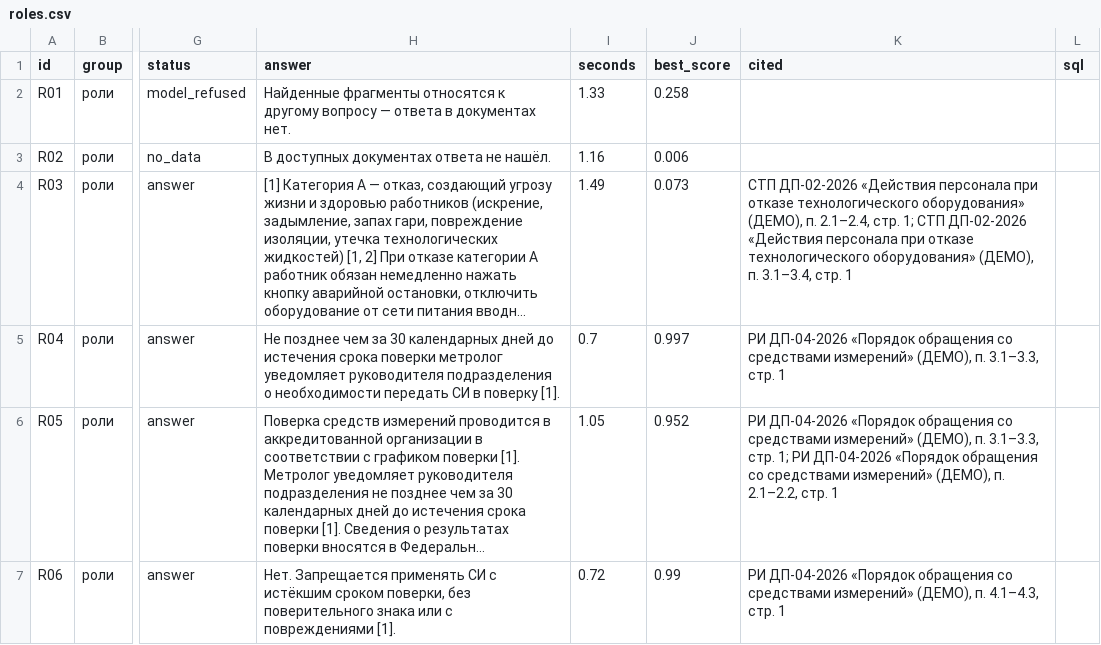
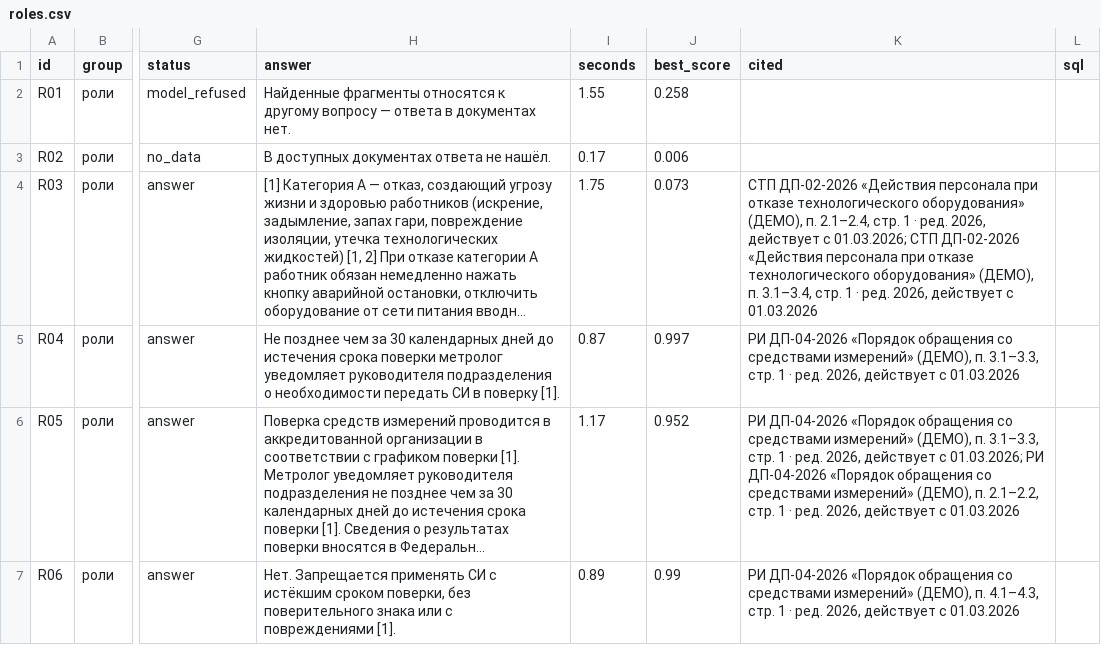
Before and after one commit to imaO0O/acselerator, a CSV file: eval/results/roles.csv, drawn as a sheet; only a part is shown, gaps mark what is left out; long unchanged cells end in …; the diff names each change by its address in the sheet, - before the commit and + after, or states it on an @@ line.

```diff
--- a/eval/results/roles.csv
+++ b/eval/results/roles.csv
-I2 (seconds): 1.33
+I2 (seconds): 1.55
-I3 (seconds): 1.16
+I3 (seconds): 0.17
-I4 (seconds): 1.49
+I4 (seconds): 1.75
-K4 (cited): …2.1–2.4, стр. 1; СТП ДП-02-2026 «Действия персонала при отказе технологического оборудования» (ДЕМО), п. 3.1–3.4, стр. 1
+K4 (cited): …2.1–2.4, стр. 1 · ред. 2026, действует с 01.03.2026; СТП ДП-02-2026 «Действия персонала при отказе технологического оборудования» (ДЕМО), п. 3.1–3.4, стр. 1 · ред. 2026, действует с 01.03.2026
-I5 (seconds): 0.7
+I5 (seconds): 0.87
-K5 (cited): …стр. 1
+K5 (cited): …стр. 1 · ред. 2026, действует с 01.03.2026
-I6 (seconds): 1.05
+I6 (seconds): 1.17
-K6 (cited): …3.1–3.3, стр. 1; РИ ДП-04-2026 «Порядок обращения со средствами измерений» (ДЕМО), п. 2.1–2.2, стр. 1
+K6 (cited): …3.1–3.3, стр. 1 · ред. 2026, действует с 01.03.2026; РИ ДП-04-2026 «Порядок обращения со средствами измерений» (ДЕМО), п. 2.1–2.2, стр. 1 · ред. 2026, действует с 01.03.2026
-I7 (seconds): 0.72
+I7 (seconds): 0.89
-K7 (cited): …стр. 1
+K7 (cited): …стр. 1 · ред. 2026, действует с 01.03.2026
```
Also changed, not shown: eval/results/jury.csv, eval/results/latest.csv, 23 other files.
